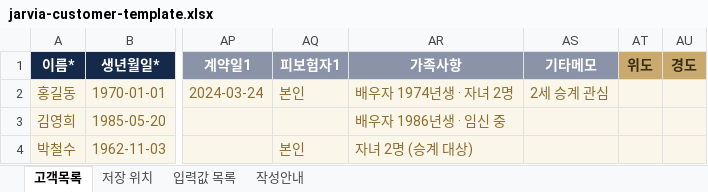
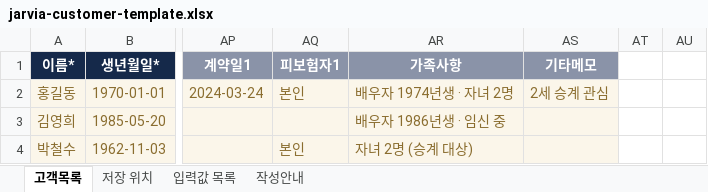
Before and after one commit to kfpc0808/jarvia, an Excel workbook: sample/jarvia-customer-template.xlsx, sheet 고객목록, drawn as a sheet; only a part is shown, gaps mark what is left out; values as stored, in another font and other column widths than the file's, no borders; the diff names each change by its address in the sheet, - before the commit and + after, or states it on an @@ line.

```diff
--- a/sample/jarvia-customer-template.xlsx (sheet 고객목록)
+++ b/sample/jarvia-customer-template.xlsx (sheet 고객목록)
-AT1: 위도
+AT1: (empty)
-AT1:AU1 fill: #C9A96E
+AT1:AU1 fill: none
-AU1: 경도
+AU1: (empty)
-AT2:AU4 fill: #FBF6EA
+AT2:AU4 fill: none
```
Also changed, not shown: sheet 저장 위치.
